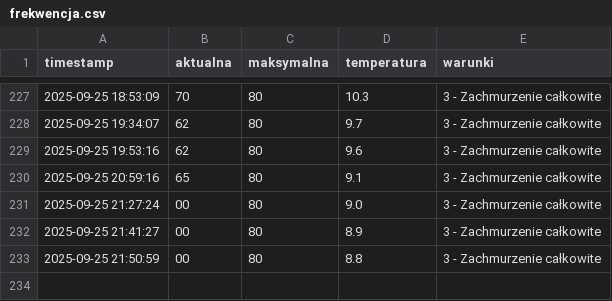
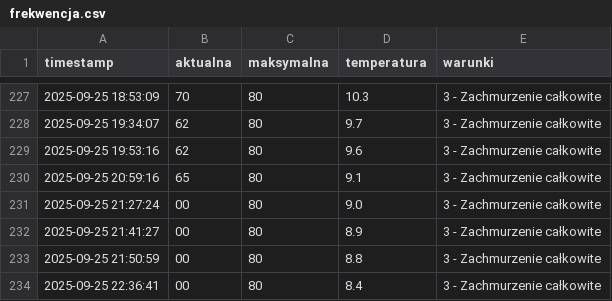
Before and after one commit to tatkoch/MOSiR_Lancut, a CSV file: frekwencja.csv, drawn as a sheet; only a part is shown, gaps mark what is left out.

```diff
--- a/frekwencja.csv
+++ b/frekwencja.csv
@@ -233 +233,2 @@ timestamp,aktualna,maksymalna,temperatura,warunki
 2025-09-25 21:50:59,00,80,8.8,3 - Zachmurzenie całkowite
+2025-09-25 22:36:41,00,80,8.4,3 - Zachmurzenie całkowite
```
